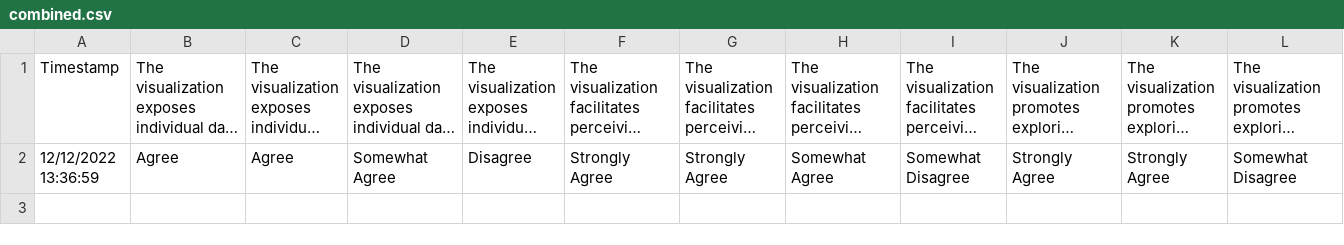
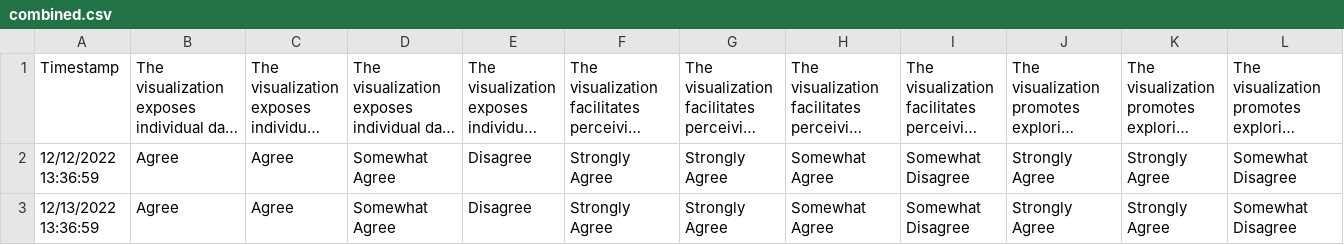
Before and after one commit to velitchko/graph-vis-evaluation-ext, a CSV file: tvcg-graph-evaluation/results/csvs/combined.csv, drawn as a sheet; only a part is shown; long unchanged cells end in …; rows hold the shown columns only; the diff names each change by its address in the sheet, - before the commit and + after, or states it on an @@ line.

Commit message:
parsing combined csv implemented

```diff
--- a/tvcg-graph-evaluation/results/csvs/combined.csv
+++ b/tvcg-graph-evaluation/results/csvs/combined.csv
+row 3: 12/13/2022 13:36:59 | Agree | Agree | Somewhat Agree | Disagree | Strongly Agree | Strongly Agree | Somewhat Agree | Somewhat Disagree | Strongly Agree | Strongly Agree | Somewhat Disagree
```
Also changed, not shown: 4 other files.
